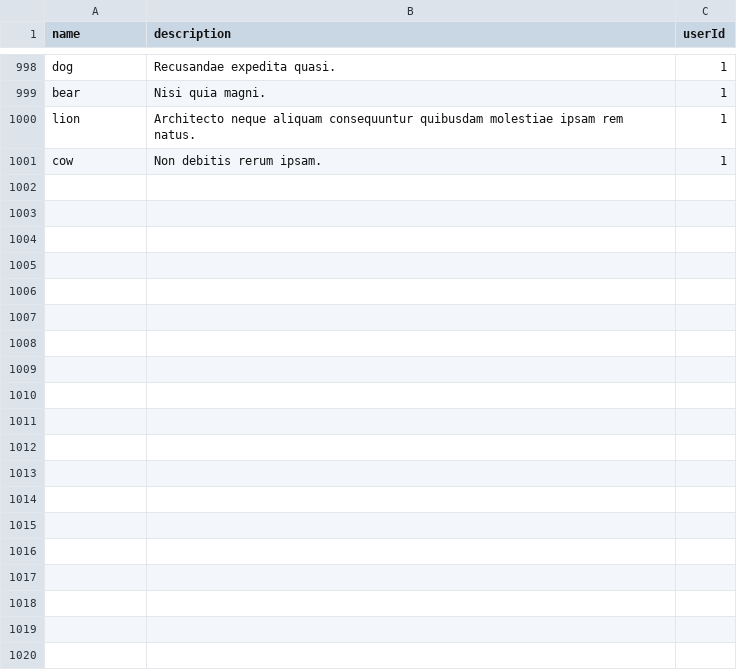
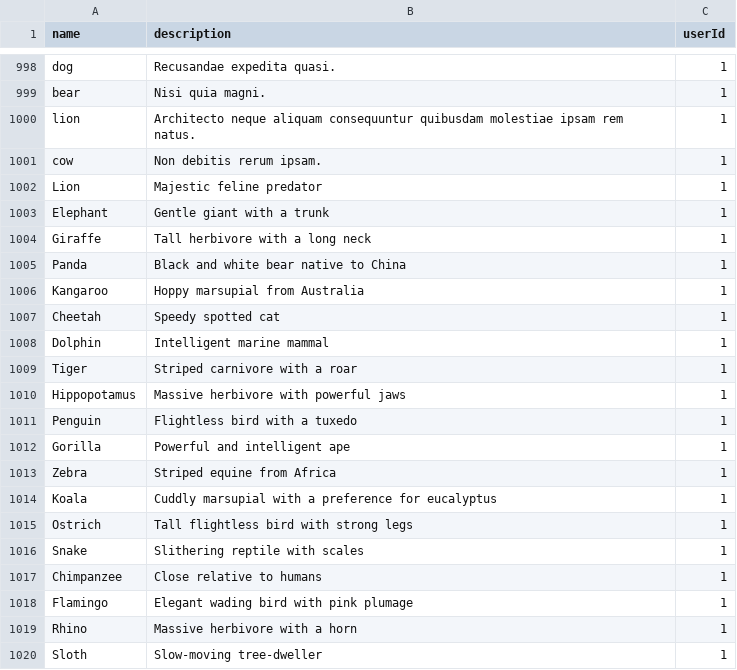
Before and after one commit to NoellaMarie501/My-Api, a CSV file: animals_data.csv, drawn as a sheet; only a part is shown, gaps mark what is left out; the diff covers the shown part only; the diff names each change by its address in the sheet, - before the commit and + after, or states it on an @@ line.

```diff
--- a/animals_data.csv
+++ b/animals_data.csv
+row 1002: Lion | Majestic feline predator | 1
+row 1003: Elephant | Gentle giant with a trunk | 1
+row 1004: Giraffe | Tall herbivore with a long neck | 1
+row 1005: Panda | Black and white bear native to China | 1
+row 1006: Kangaroo | Hoppy marsupial from Australia | 1
+row 1007: Cheetah | Speedy spotted cat | 1
+row 1008: Dolphin | Intelligent marine mammal | 1
+row 1009: Tiger | Striped carnivore with a roar | 1
+row 1010: Hippopotamus | Massive herbivore with powerful jaws | 1
+row 1011: Penguin | Flightless bird with a tuxedo | 1
+row 1012: Gorilla | Powerful and intelligent ape | 1
+row 1013: Zebra | Striped equine from Africa | 1
+row 1014: Koala | Cuddly marsupial with a preference for eucalyptus | 1
+row 1015: Ostrich | Tall flightless bird with strong legs | 1
+row 1016: Snake | Slithering reptile with scales | 1
+row 1017: Chimpanzee | Close relative to humans | 1
+row 1018: Flamingo | Elegant wading bird with pink plumage | 1
+row 1019: Rhino | Massive herbivore with a horn | 1
+row 1020: Sloth | Slow-moving tree-dweller | 1
```
Also changed, not shown: 10 added rows elsewhere in this file, 8 other files.
